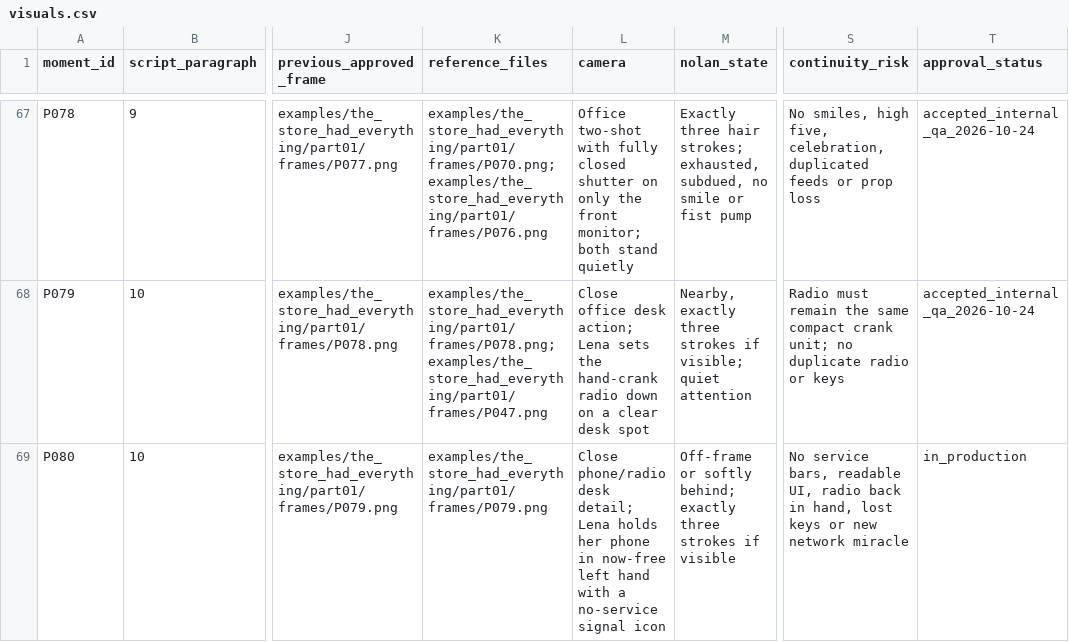
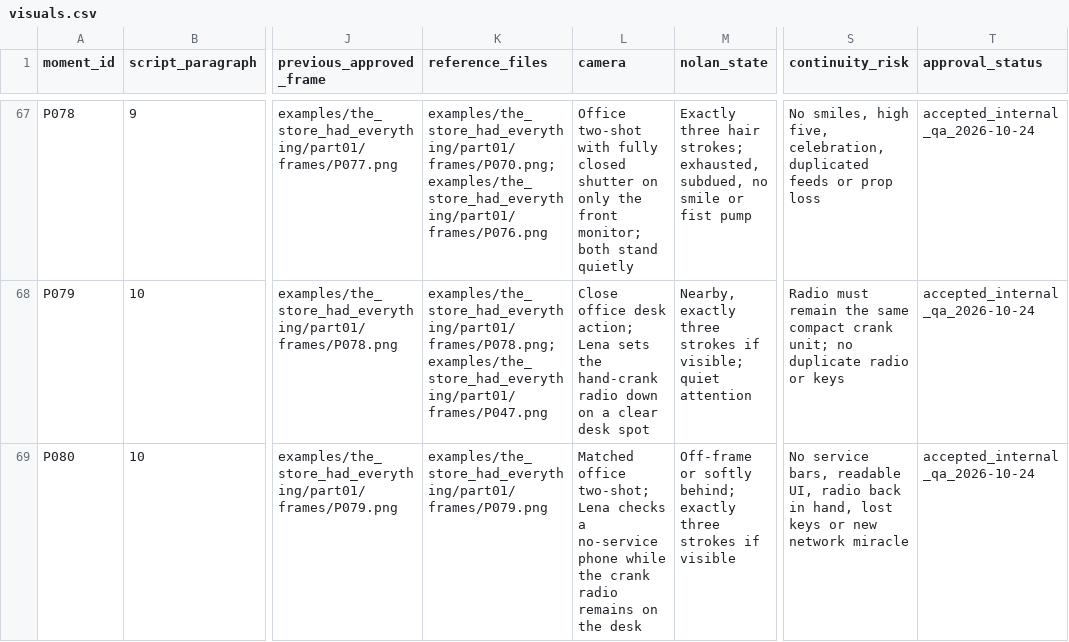
Before and after one commit to AsuraXP/Survival, a CSV file: examples/the_store_had_everything/part01/visuals.csv, drawn as a sheet; only a part is shown, gaps mark what is left out; the diff names each change by its address in the sheet, - before the commit and + after, or states it on an @@ line.

Commit message:
Complete no-service radio setup batch
Co-authored-by: arena-agent <297053741+arena-agent@users.noreply.github.com>

```diff
--- a/examples/the_store_had_everything/part01/visuals.csv
+++ b/examples/the_store_had_everything/part01/visuals.csv
-L69 (camera): Close phone/radio desk detail; Lena holds her phone in now-free left hand with a no-service signal icon
+L69 (camera): Matched office two-shot; Lena checks a no-service phone while the crank radio remains on the desk
-T69 (approval_status): in_production
+T69 (approval_status): accepted_internal_qa_2026-10-24
```
Also changed, not shown: 4 other files.
